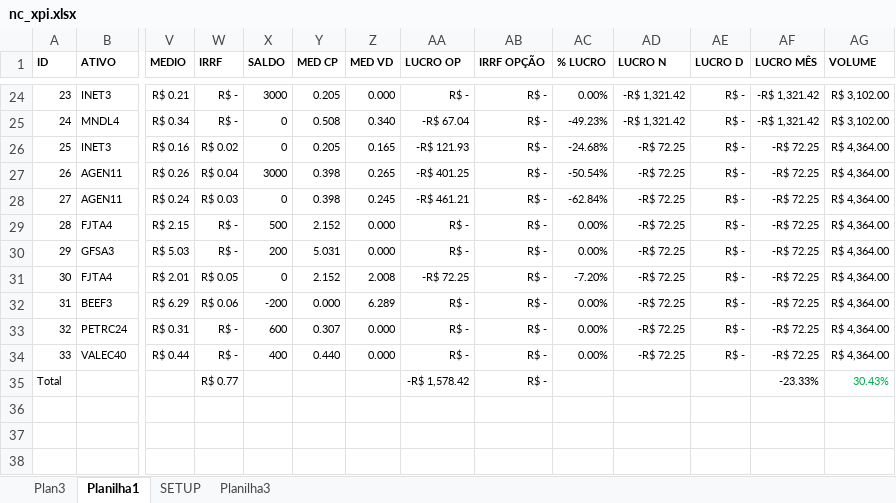
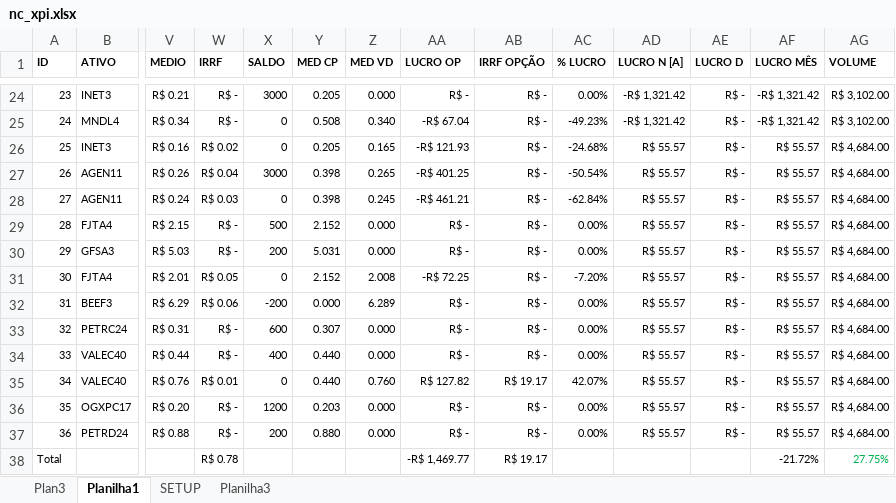
Before and after one commit to bengelbert/ifsc, an Excel workbook: stocks/nc_xpi.xlsx, sheet Planilha1, drawn as a sheet; only a part is shown, gaps mark what is left out; values as stored, in another font and other column widths than the file's, no borders; table styles not drawn; removed rows and columns are numbered as before the commit, all else as after; rows hold the shown columns only; the diff names each change by its address in the sheet, - before the commit and + after, or states it on an @@ line.

```diff
--- a/stocks/nc_xpi.xlsx (sheet Planilha1)
+++ b/stocks/nc_xpi.xlsx (sheet Planilha1)
-AD1: LUCRO N
+AD1: LUCRO N [A]
-AD26:AD34 (LUCRO N [A]): -R$ 72.25
+AD26:AD34 (LUCRO N [A]): R$ 55.57
-AF26:AF34 (LUCRO MÊS): -R$ 72.25
+AF26:AF34 (LUCRO MÊS): R$ 55.57
-AG26:AG34 (VOLUME): R$ 4,364.00
+AG26:AG34 (VOLUME): R$ 4,684.00
-row 35: Total |  |  | R$ 0.77 |  |  |  | -R$ 1,578.42 | R$ - |  |  |  | -23.33% | 30.43%
+row 35: 34 | VALEC40 | R$ 0.76 | R$ 0.01 | 0 | 0.440 | 0.760 | R$ 127.82 | R$ 19.17 | 42.07% | R$ 55.57 | R$ - | R$ 55.57 | R$ 4,684.00
+row 36: 35 | OGXPC17 | R$ 0.20 | R$ - | 1200 | 0.203 | 0.000 | R$ - | R$ - | 0.00% | R$ 55.57 | R$ - | R$ 55.57 | R$ 4,684.00
+row 37: 36 | PETRD24 | R$ 0.88 | R$ - | 200 | 0.880 | 0.000 | R$ - | R$ - | 0.00% | R$ 55.57 | R$ - | R$ 55.57 | R$ 4,684.00
+row 38: Total |  |  | R$ 0.78 |  |  |  | -R$ 1,469.77 | R$ 19.17 |  |  |  | -21.72% | 27.75%
```
Also changed, not shown: formulas that keep their value, hidden cells, 3 other files.
